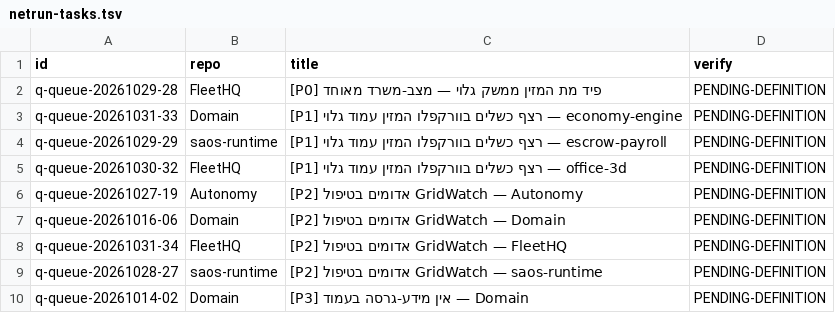
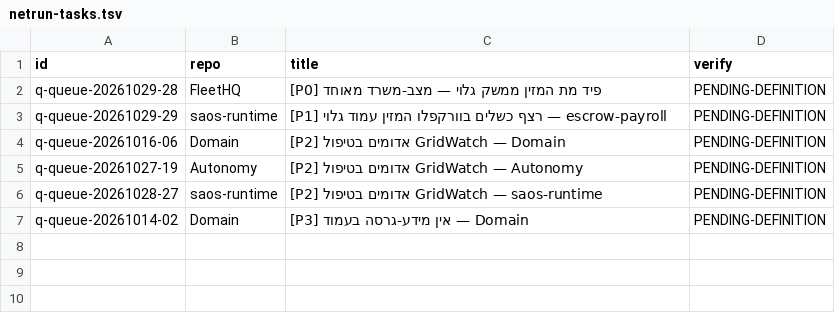
Before and after one commit to roshpinacare-sys/sovereign-runner-kit, a TSV file: state/netrun-tasks.tsv, drawn as a sheet.

Commit message:
netrun-loop: board refresh mapped=6 skipped=0 [skip ci]

```diff
--- a/state/netrun-tasks.tsv
+++ b/state/netrun-tasks.tsv
@@ -2,8 +2,5 @@ id	repo	title	verify
 q-queue-20261029-28	FleetHQ	[P0] פיד מת המזין ממשק גלוי — מצב-משרד מאוחד	PENDING-DEFINITION
-q-queue-20261031-33	Domain	[P1] רצף כשלים בוורקפלו המזין עמוד גלוי — economy-engine	PENDING-DEFINITION
 q-queue-20261029-29	saos-runtime	[P1] רצף כשלים בוורקפלו המזין עמוד גלוי — escrow-payroll	PENDING-DEFINITION
-q-queue-20261030-32	FleetHQ	[P1] רצף כשלים בוורקפלו המזין עמוד גלוי — office-3d	PENDING-DEFINITION
+q-queue-20261016-06	Domain	[P2] אדומים בטיפול GridWatch — Domain	PENDING-DEFINITION
 q-queue-20261027-19	Autonomy	[P2] אדומים בטיפול GridWatch — Autonomy	PENDING-DEFINITION
-q-queue-20261016-06	Domain	[P2] אדומים בטיפול GridWatch — Domain	PENDING-DEFINITION
-q-queue-20261031-34	FleetHQ	[P2] אדומים בטיפול GridWatch — FleetHQ	PENDING-DEFINITION
 q-queue-20261028-27	saos-runtime	[P2] אדומים בטיפול GridWatch — saos-runtime	PENDING-DEFINITION
```
Also changed, not shown: 1 other file.
